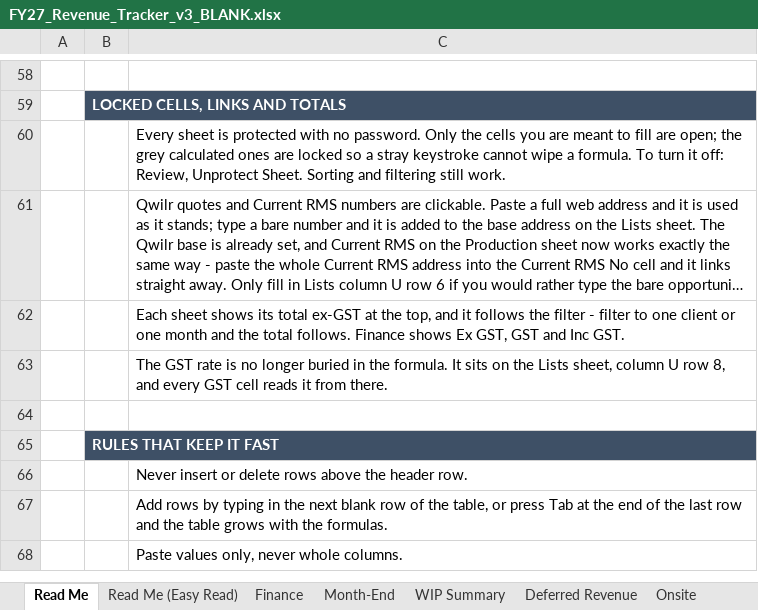
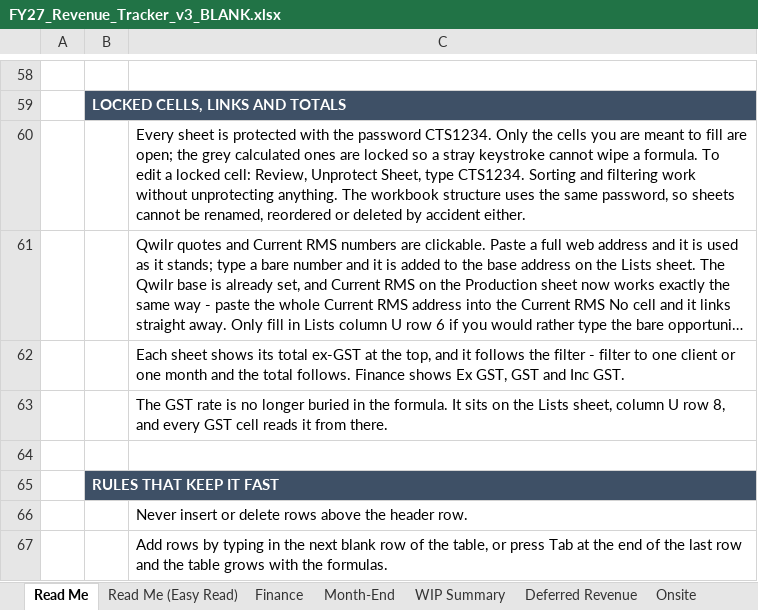
Before and after one commit to WesleyNelson-O33/Claude, an Excel workbook: reporting/FY27_Revenue_Tracker_v3_BLANK.xlsx, sheet Read Me, drawn as a sheet; only a part is shown, gaps mark what is left out; the shorter side is filled out with more unchanged rows; long unchanged cells end in …; values as stored, in another font and other column widths than the file's, no borders; the diff names each change by its address in the sheet, - before the commit and + after, or states it on an @@ line.

```diff
--- a/reporting/FY27_Revenue_Tracker_v3_BLANK.xlsx (sheet Read Me)
+++ b/reporting/FY27_Revenue_Tracker_v3_BLANK.xlsx (sheet Read Me)
-C60: …protected with no password. Only the cells you are meant to fill are open; the grey calculated ones are locked so a stray keystroke cannot wipe a formula. To turn it off: Review, Unprotect Sheet. Sorting and filtering still work.
+C60: …protected with the password CTS1234. Only the cells you are meant to fill are open; the grey calculated ones are locked so a stray keystroke cannot wipe a formula. To edit a locked cell: Review, Unprotect Sheet, type CTS1234. Sorting and filtering work without unprotecting anything. The workbook structure uses the same password, so sheets cannot be renamed, reordered or deleted by accident either.
```
Also changed, not shown: sheet Read Me (Easy Read), 1 other file.
